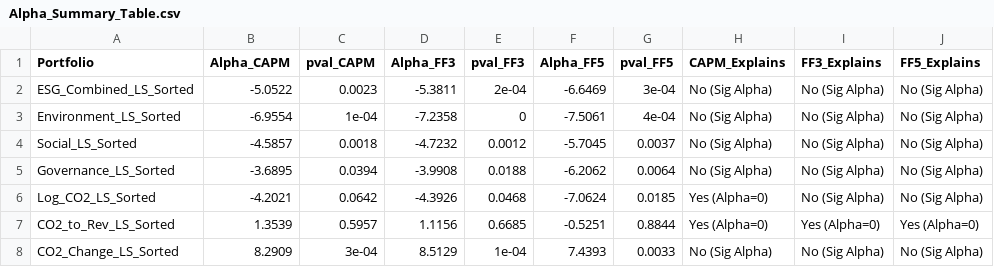
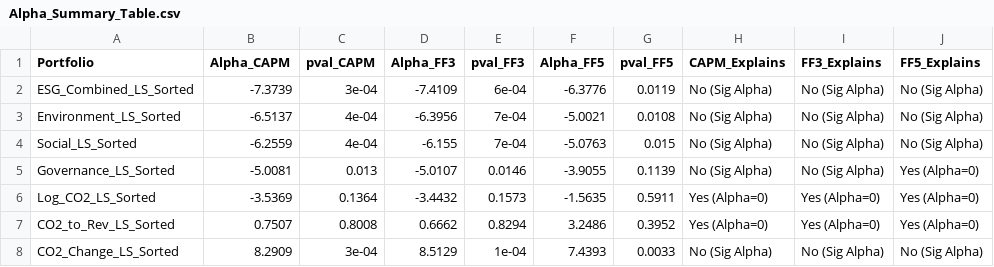
Before and after one commit to MSFTSlop/SoSe-Sus-Fin, a CSV file: Task2/Exported_Results/Alpha_Summary_Table.csv, drawn as a sheet.

```diff
--- a/Task2/Exported_Results/Alpha_Summary_Table.csv
+++ b/Task2/Exported_Results/Alpha_Summary_Table.csv
@@ -1,8 +1,8 @@
 "Portfolio","Alpha_CAPM","pval_CAPM","Alpha_FF3","pval_FF3","Alpha_FF5","pval_FF5","CAPM_Explains","FF3_Explains","FF5_Explains"
-"ESG_Combined_LS_Sorted",-5.0522,0.0023,-5.3811,2e-04,-6.6469,3e-04,"No (Sig Alpha)","No (Sig Alpha)","No (Sig Alpha)"
-"Environment_LS_Sorted",-6.9554,1e-04,-7.2358,0,-7.5061,4e-04,"No (Sig Alpha)","No (Sig Alpha)","No (Sig Alpha)"
-"Social_LS_Sorted",-4.5857,0.0018,-4.7232,0.0012,-5.7045,0.0037,"No (Sig Alpha)","No (Sig Alpha)","No (Sig Alpha)"
-"Governance_LS_Sorted",-3.6895,0.0394,-3.9908,0.0188,-6.2062,0.0064,"No (Sig Alpha)","No (Sig Alpha)","No (Sig Alpha)"
-"Log_CO2_LS_Sorted",-4.2021,0.0642,-4.3926,0.0468,-7.0624,0.0185,"Yes (Alpha=0)","No (Sig Alpha)","No (Sig Alpha)"
-"CO2_to_Rev_LS_Sorted",1.3539,0.5957,1.1156,0.6685,-0.5251,0.8844,"Yes (Alpha=0)","Yes (Alpha=0)","Yes (Alpha=0)"
+"ESG_Combined_LS_Sorted",-7.3739,3e-04,-7.4109,6e-04,-6.3776,0.0119,"No (Sig Alpha)","No (Sig Alpha)","No (Sig Alpha)"
+"Environment_LS_Sorted",-6.5137,4e-04,-6.3956,7e-04,-5.0021,0.0108,"No (Sig Alpha)","No (Sig Alpha)","No (Sig Alpha)"
+"Social_LS_Sorted",-6.2559,4e-04,-6.155,7e-04,-5.0763,0.015,"No (Sig Alpha)","No (Sig Alpha)","No (Sig Alpha)"
+"Governance_LS_Sorted",-5.0081,0.013,-5.0107,0.0146,-3.9055,0.1139,"No (Sig Alpha)","No (Sig Alpha)","Yes (Alpha=0)"
+"Log_CO2_LS_Sorted",-3.5369,0.1364,-3.4432,0.1573,-1.5635,0.5911,"Yes (Alpha=0)","Yes (Alpha=0)","Yes (Alpha=0)"
+"CO2_to_Rev_LS_Sorted",0.7507,0.8008,0.6662,0.8294,3.2486,0.3952,"Yes (Alpha=0)","Yes (Alpha=0)","Yes (Alpha=0)"
 "CO2_Change_LS_Sorted",8.2909,3e-04,8.5129,1e-04,7.4393,0.0033,"No (Sig Alpha)","No (Sig Alpha)","No (Sig Alpha)"
```
Also changed, not shown: 1 other file.
